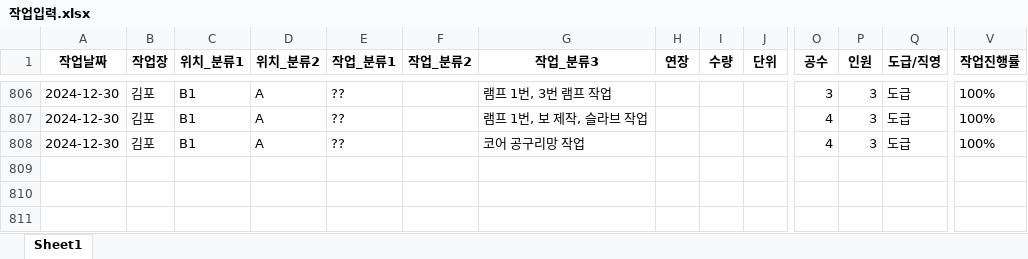
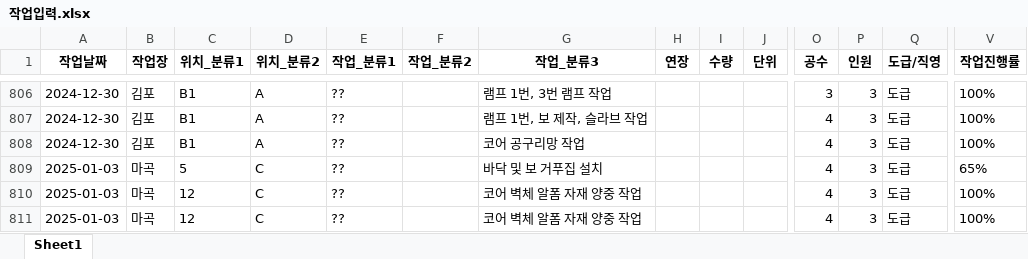
Before and after one commit to abcd00ou/Dong.github.io, an Excel workbook: static/data/작업공수/작업입력.xlsx, sheet Sheet1, drawn as a sheet; only a part is shown, gaps mark what is left out; values as stored, in another font and other column widths than the file's, no borders; rows hold the shown columns only; the diff names each change by its address in the sheet, - before the commit and + after, or states it on an @@ line.

```diff
--- a/static/data/작업공수/작업입력.xlsx (sheet Sheet1)
+++ b/static/data/작업공수/작업입력.xlsx (sheet Sheet1)
+row 809: 2025-01-03 | 마곡 | 5 | C | ?? |  | 바닥 및 보 거푸집 설치 |  |  |  | 4 | 3 | 도급 | 65%
+row 810: 2025-01-03 | 마곡 | 12 | C | ?? |  | 코어 벽체 알폼 자재 양중 작업 |  |  |  | 4 | 3 | 도급 | 100%
+row 811: 2025-01-03 | 마곡 | 12 | C | ?? |  | 코어 벽체 알폼 자재 양중 작업 |  |  |  | 4 | 3 | 도급 | 100%
```
Also changed, not shown: static/data/작업공수/작업자입력.xlsx, static/data/작업일지_2024-12-01.xlsx, 5 other files.
